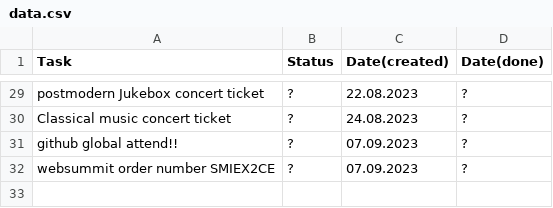
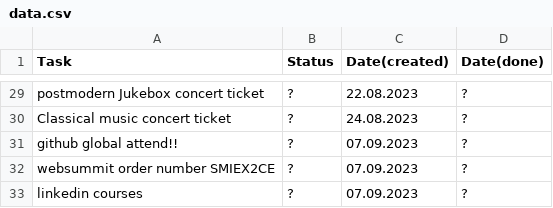
Before and after one commit to karhaam/karhaam.github.io, a CSV file: data.csv, drawn as a sheet; only a part is shown, gaps mark what is left out.

Commit message:
Update data.csv

```diff
--- a/data.csv
+++ b/data.csv
@@ -32 +32,2 @@ github global attend!!,?,07.09.2023,?
 websummit order number SMIEX2CE,?,07.09.2023,?
+linkedin courses,?,07.09.2023,?
```
